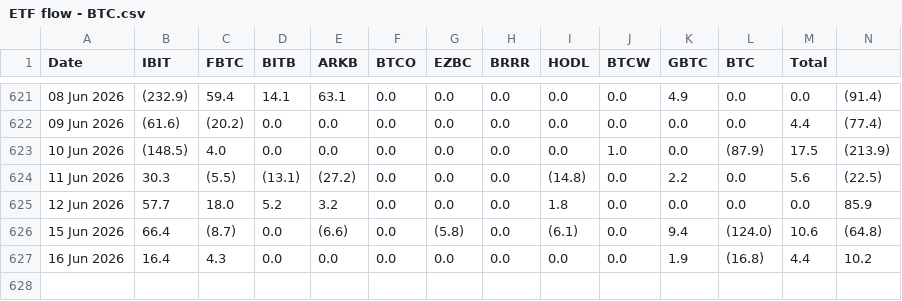
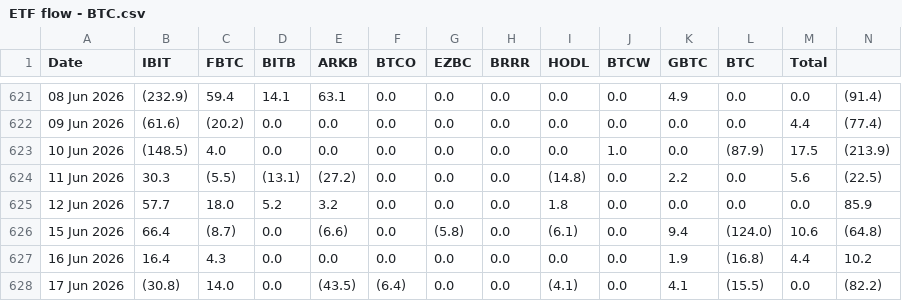
Before and after one commit to luisfelipekuniyoshi-max/etf-flows, a CSV file: data/ETF flow - BTC.csv, drawn as a sheet; only a part is shown, gaps mark what is left out.

```diff
--- a/data/ETF flow - BTC.csv
+++ b/data/ETF flow - BTC.csv
@@ -627 +627,2 @@ Date,IBIT,FBTC,BITB,ARKB,BTCO,EZBC,BRRR,HODL,BTCW,GBTC,BTC,Total
 16 Jun 2026,16.4,4.3,0.0,0.0,0.0,0.0,0.0,0.0,0.0,1.9,(16.8),4.4,10.2
+17 Jun 2026,(30.8),14.0,0.0,(43.5),(6.4),0.0,0.0,(4.1),0.0,4.1,(15.5),0.0,(82.2)
```
Also changed, not shown: data/ETF flow - ETH.csv, 1 other file.
